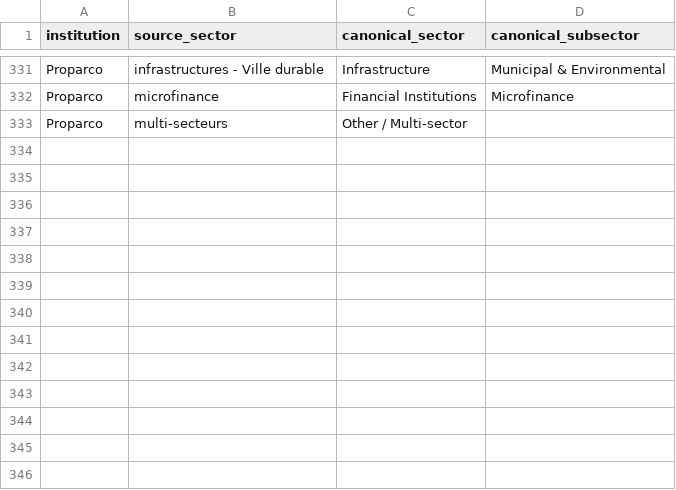
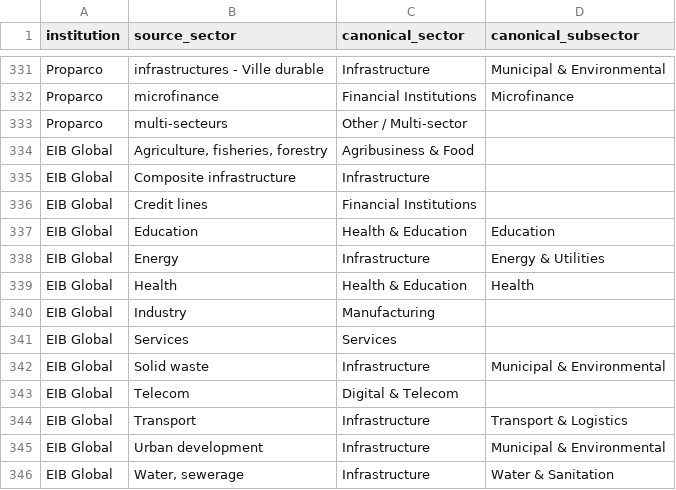
Before and after one commit to rosshegtvedt-hash/dfi-deal-tracker, a CSV file: sector_mapping.csv, drawn as a sheet; only a part is shown, gaps mark what is left out; the diff names each change by its address in the sheet, - before the commit and + after, or states it on an @@ line.

```diff
--- a/sector_mapping.csv
+++ b/sector_mapping.csv
+row 334: EIB Global | Agriculture, fisheries, forestry | Agribusiness & Food
+row 335: EIB Global | Composite infrastructure | Infrastructure
+row 336: EIB Global | Credit lines | Financial Institutions
+row 337: EIB Global | Education | Health & Education | Education
+row 338: EIB Global | Energy | Infrastructure | Energy & Utilities
+row 339: EIB Global | Health | Health & Education | Health
+row 340: EIB Global | Industry | Manufacturing
+row 341: EIB Global | Services | Services
+row 342: EIB Global | Solid waste | Infrastructure | Municipal & Environmental
+row 343: EIB Global | Telecom | Digital & Telecom
+row 344: EIB Global | Transport | Infrastructure | Transport & Logistics
+row 345: EIB Global | Urban development | Infrastructure | Municipal & Environmental
+row 346: EIB Global | Water, sewerage | Infrastructure | Water & Sanitation
```
Also changed, not shown: country_mapping.csv, 7 other files.
